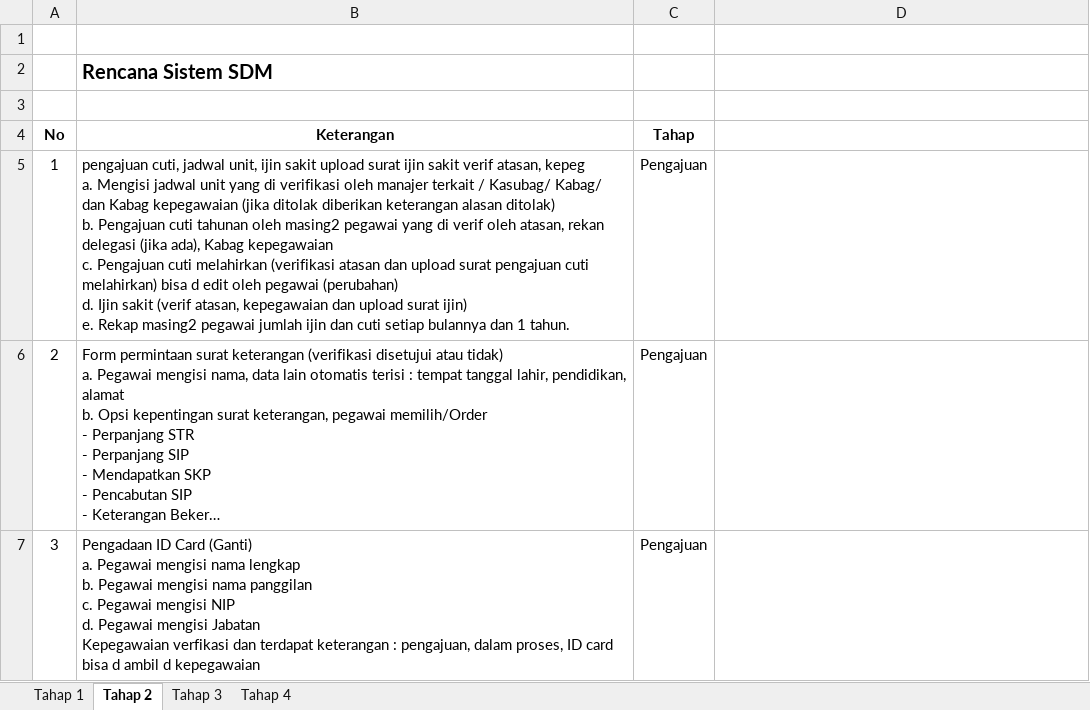
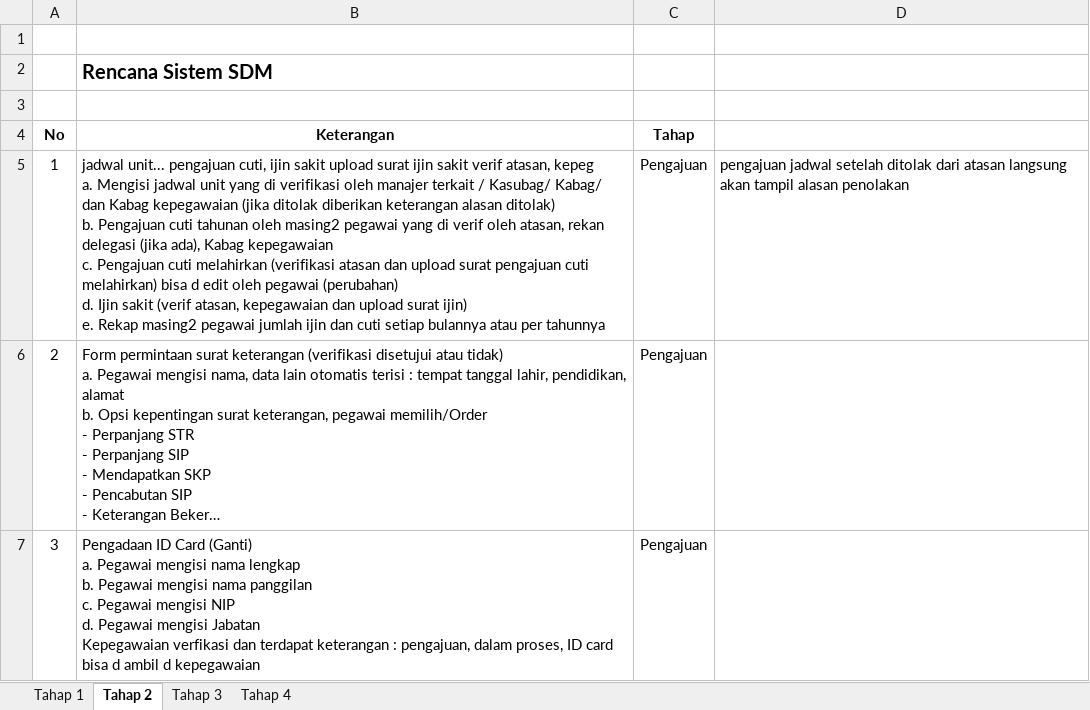
Before and after one commit to crusheda/ermsimrsmu, an Excel workbook: project/kepegawaian/Rapat Koordinasi Sistem SDM Tahap 1 (Profil Pegawai).xlsx, sheet Tahap 2, drawn as a sheet; only a part is shown; long unchanged cells end in …; values as stored, in another font and other column widths than the file's, no borders; ↵ is a line break in a cell; the diff names each change by its address in the sheet, - before the commit and + after, or states it on an @@ line.

```diff
--- a/project/kepegawaian/Rapat Koordinasi Sistem SDM Tahap 1 (Profil Pegawai).xlsx (sheet Tahap 2)
+++ b/project/kepegawaian/Rapat Koordinasi Sistem SDM Tahap 1 (Profil Pegawai).xlsx (sheet Tahap 2)
-B5 (Keterangan): pengajuan cuti, jadwal unit, ijin sakit upload surat ijin sakit verif atasan, kepeg ↵ a. Mengisi jadwal unit yang di verifikasi oleh manajer terkait / Kasubag/ Kabag/ dan Kabag kepegawaian (jika ditolak diberikan keterangan alasan ditolak) ↵ b. Pengajuan cuti tahunan oleh masing2 pegawai yang di verif oleh atasan, rekan delegasi (jika ada), Kabag kepegawaian ↵ c. Pengajuan cuti melahirkan (verifikasi atasan dan upload surat pengajuan cuti melahirkan) bisa d edit oleh pegawai (perubahan) ↵ d. Ijin sakit (verif atasan, kepegawaian dan upload surat ijin) ↵ e. Rekap masing2 pegawai jumlah ijin dan cuti setiap bulannya dan 1 tahun.
+B5 (Keterangan): jadwal unit... pengajuan cuti, ijin sakit upload surat ijin sakit verif atasan, kepeg ↵ a. Mengisi jadwal unit yang di verifikasi oleh manajer terkait / Kasubag/ Kabag/ dan Kabag kepegawaian (jika ditolak diberikan keterangan alasan ditolak) ↵ b. Pengajuan cuti tahunan oleh masing2 pegawai yang di verif oleh atasan, rekan delegasi (jika ada), Kabag kepegawaian ↵ c. Pengajuan cuti melahirkan (verifikasi atasan dan upload surat pengajuan cuti melahirkan) bisa d edit oleh pegawai (perubahan) ↵ d. Ijin sakit (verif atasan, kepegawaian dan upload surat ijin) ↵ e. Rekap masing2 pegawai jumlah ijin dan cuti setiap bulannya atau per tahunnya
-D5: (empty)
+D5: pengajuan jadwal setelah ditolak dari atasan langsung akan tampil alasan penolakan
```
Also changed, not shown: sheet Tahap 1, 6 other files.
